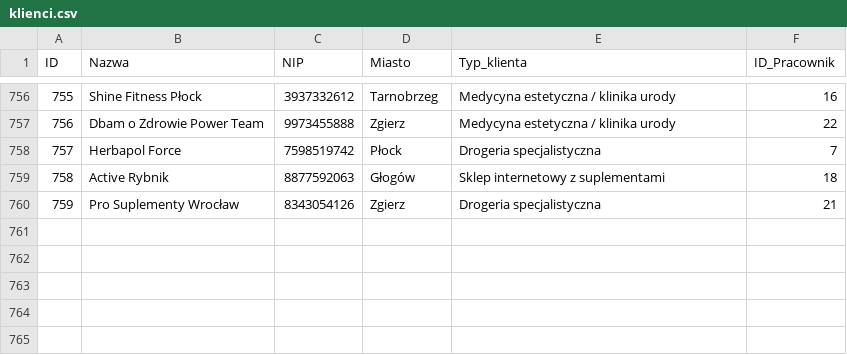
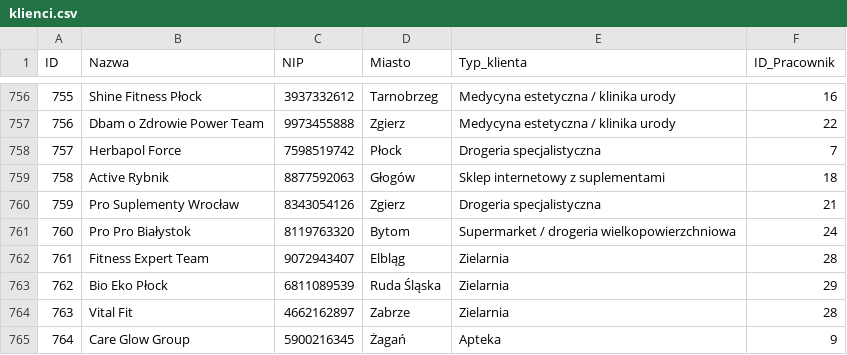
Before and after one commit to abazela/generator-danych, a CSV file: dane_csv/klienci.csv, drawn as a sheet; only a part is shown, gaps mark what is left out.

```diff
--- a/dane_csv/klienci.csv
+++ b/dane_csv/klienci.csv
@@ -760 +760,6 @@
 759,Pro Suplementy Wrocław,8343054126,Zgierz,Drogeria specjalistyczna,21
+760,Pro Pro Białystok,8119763320,Bytom,Supermarket / drogeria wielkopowierzchniowa,24
+761,Fitness Expert Team,9072943407,Elbląg,Zielarnia,28
+762,Bio Eko Płock,6811089539,Ruda Śląska,Zielarnia,29
+763,Vital Fit,4662162897,Zabrze,Zielarnia,28
+764,Care Glow Group,5900216345,Żagań,Apteka,9
```
Also changed, not shown: dane_csv/pozycje_zamowienie.csv, dane_csv/zamowienia.csv.
